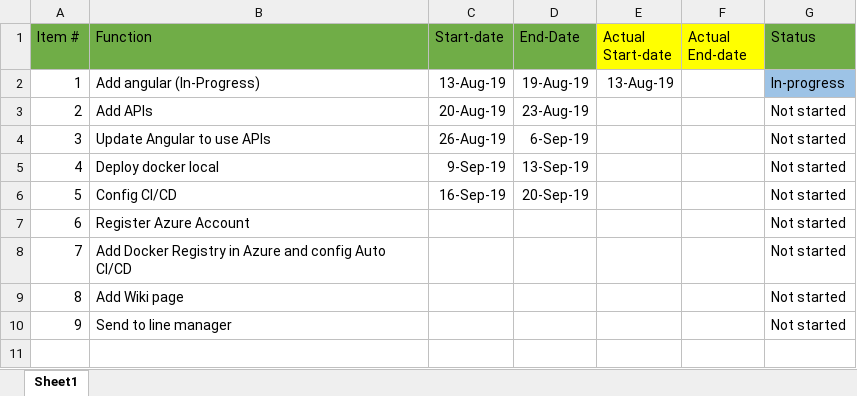
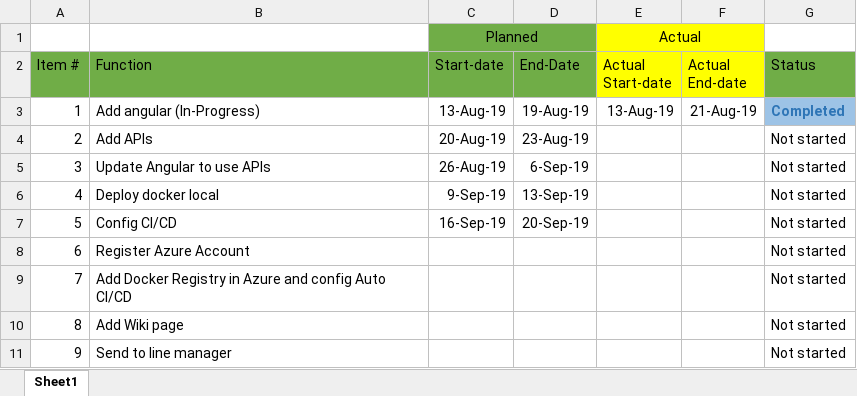
Before and after one commit to sieunhantanbao/anhnguyen-kpi-2019, an Excel workbook: Plan.xlsx, sheet Sheet1, drawn as a sheet; values as stored, in another font and other column widths than the file's, no borders; addresses are those after the commit; the diff names each change by its address in the sheet, - before the commit and + after, or states it on an @@ line.

Commit message:
Update plan

```diff
--- a/Plan.xlsx (sheet Sheet1)
+++ b/Plan.xlsx (sheet Sheet1)
+row 1:  |  | Planned |  | Actual
-F3 (Actual End-date): (empty)
+F3 (Actual End-date): 21-Aug-19
-G3 (Status): In-progress
+G3 (Status): Completed
@@ G3 bold: off → on, text colour: black → #2E75B6 @@
```
